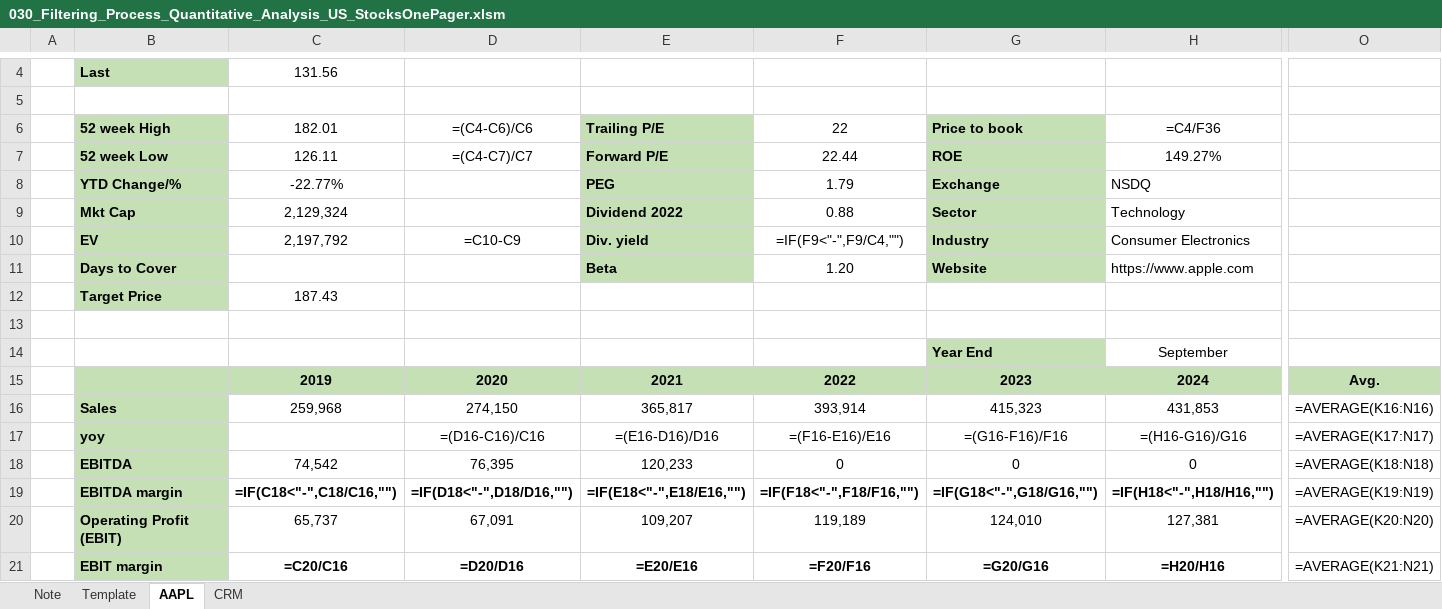
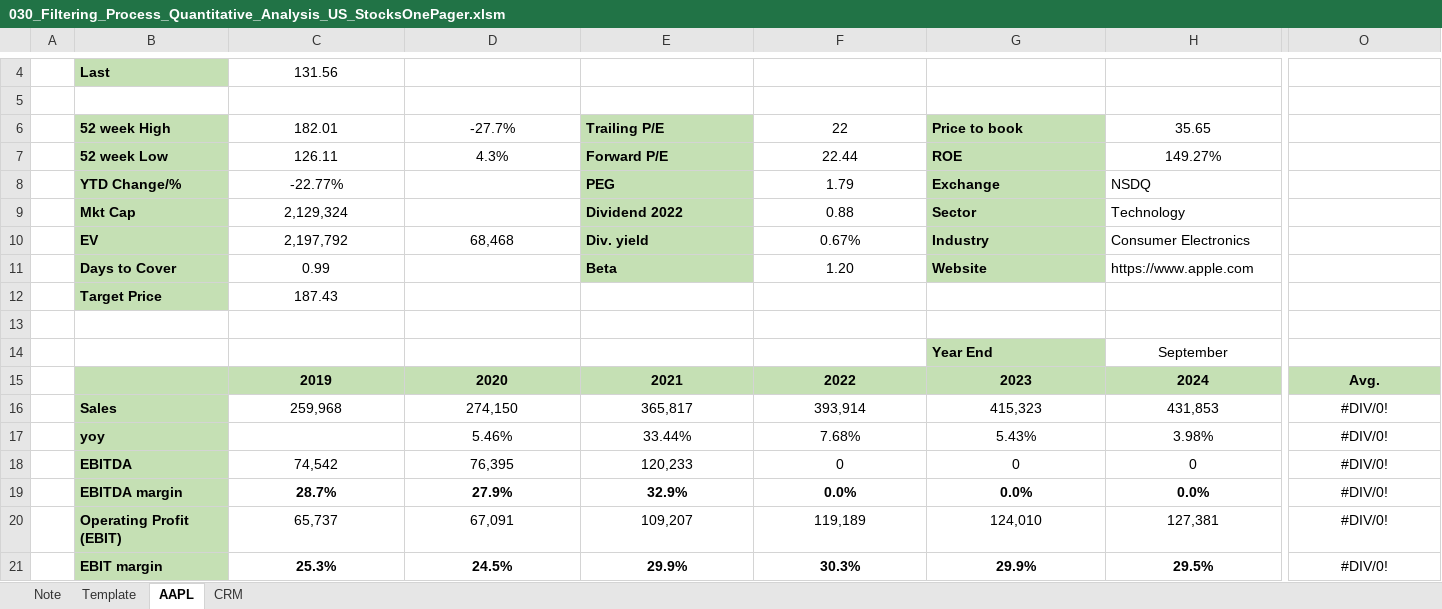
Before and after one commit to markjm5/portfoliomanagement, an Excel workbook: trading_excel_files/04_Filtering_Process/030_Filtering_Process_Quantitative_Analysis_US_StocksOnePager.xlsm, sheet AAPL, drawn as a sheet; only a part is shown, gaps mark what is left out; values as stored, in another font and other column widths than the file's, no borders; formulas without a stored value are shown as written; conditional formats not drawn; removed rows and columns are numbered as before the commit, all else as after; rows hold the shown columns only; the diff covers the shown part only; the diff names each change by its address in the sheet, - before the commit and + after, or states it on an @@ line.

```diff
--- a/trading_excel_files/04_Filtering_Process/030_Filtering_Process_Quantitative_Analysis_US_StocksOnePager.xlsm (sheet AAPL)
+++ b/trading_excel_files/04_Filtering_Process/030_Filtering_Process_Quantitative_Analysis_US_StocksOnePager.xlsm (sheet AAPL)
-D6: =(C4-C6)/C6
+D6: -27.7%
-H6: =C4/F36
+H6: 35.65
-D7: =(C4-C7)/C7
+D7: 4.3%
-D10: =C10-C9
+D10: 68,468
-F10: =IF(F9<"-",F9/C4,"")
+F10: 0.67%
-C11: (empty)
+C11: 0.99
-O16: =AVERAGE(K16:N16)
+O16: #DIV/0!
-row 17:  | yoy |  | =(D16-C16)/C16 | =(E16-D16)/D16 | =(F16-E16)/E16 | =(G16-F16)/F16 | =(H16-G16)/G16 | =AVERAGE(K17:N17)
+row 17:  | yoy |  | 5.46% | 33.44% | 7.68% | 5.43% | 3.98% | #DIV/0!
-O18: =AVERAGE(K18:N18)
+O18: #DIV/0!
-row 19:  | EBITDA margin | =IF(C18<"-",C18/C16,"") | =IF(D18<"-",D18/D16,"") | =IF(E18<"-",E18/E16,"") | =IF(F18<"-",F18/F16,"") | =IF(G18<"-",G18/G16,"") | =IF(H18<"-",H18/H16,"") | =AVERAGE(K19:N19)
+row 19:  | EBITDA margin | 28.7% | 27.9% | 32.9% | 0.0% | 0.0% | 0.0% | #DIV/0!
-O20: =AVERAGE(K20:N20)
+O20: #DIV/0!
-row 21:  | EBIT margin | =C20/C16 | =D20/D16 | =E20/E16 | =F20/F16 | =G20/G16 | =H20/H16 | =AVERAGE(K21:N21)
+row 21:  | EBIT margin | 25.3% | 24.5% | 29.9% | 30.3% | 29.9% | 29.5% | #DIV/0!
```
Also changed, not shown: 8 added rows, 8 removed rows and 5 edited cells elsewhere in this sheet, sheet CRM, sheet Template, 2 other files.
